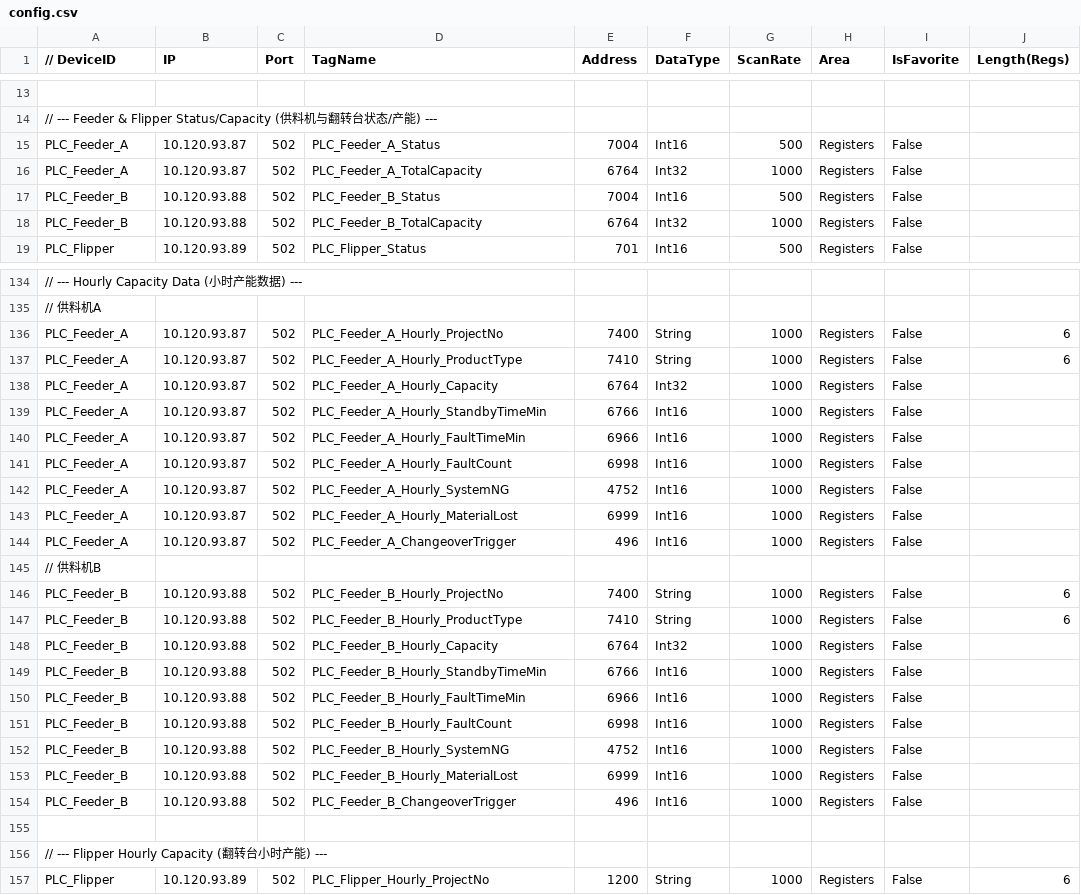
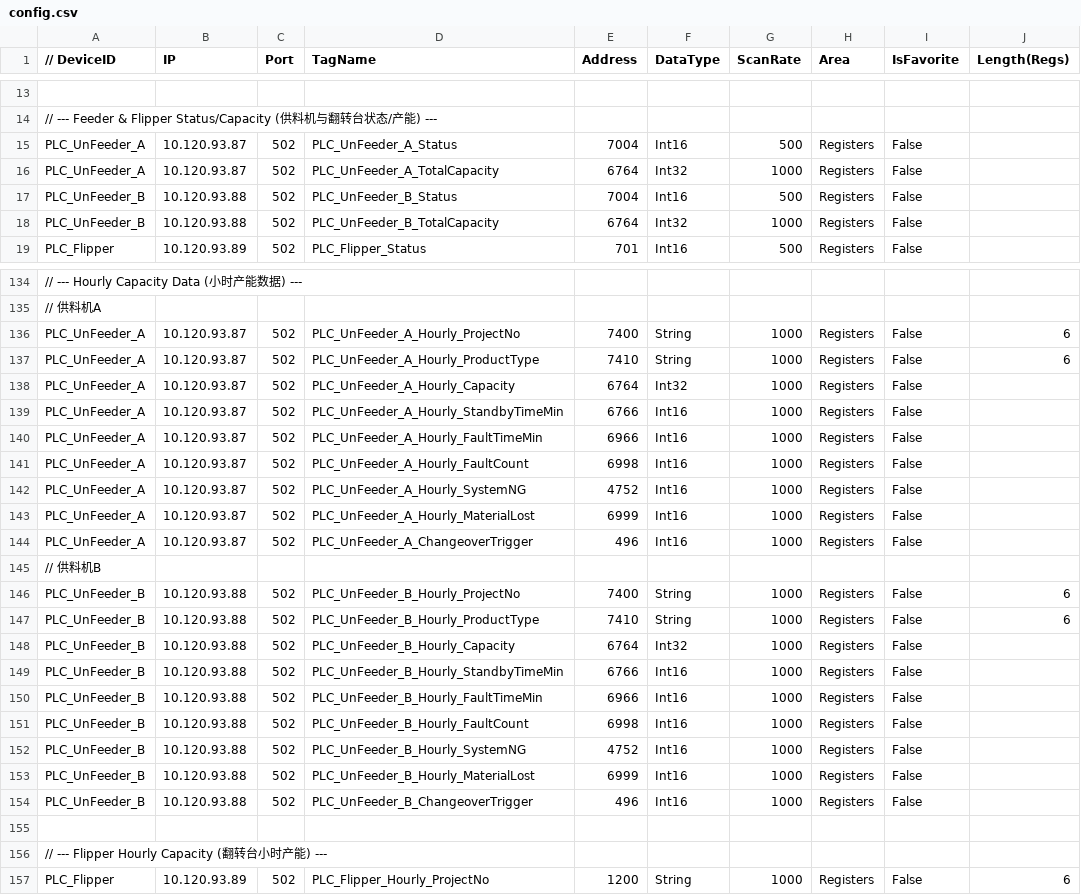
Before and after one commit to buweihao/MidOnline, a CSV file: BasicRegionNavigation/Configs/config.csv, drawn as a sheet; only a part is shown, gaps mark what is left out; the diff covers the shown part only; the diff names each change by its address in the sheet, - before the commit and + after, or states it on an @@ line.

```diff
--- a/BasicRegionNavigation/Configs/config.csv
+++ b/BasicRegionNavigation/Configs/config.csv
-A15:A16 (// DeviceID): PLC_Feeder_A
+A15:A16 (// DeviceID): PLC_UnFeeder_A
-D15 (TagName): PLC_Feeder_A_Status
+D15 (TagName): PLC_UnFeeder_A_Status
-D16 (TagName): PLC_Feeder_A_TotalCapacity
+D16 (TagName): PLC_UnFeeder_A_TotalCapacity
-A17:A18 (// DeviceID): PLC_Feeder_B
+A17:A18 (// DeviceID): PLC_UnFeeder_B
-D17 (TagName): PLC_Feeder_B_Status
+D17 (TagName): PLC_UnFeeder_B_Status
-D18 (TagName): PLC_Feeder_B_TotalCapacity
+D18 (TagName): PLC_UnFeeder_B_TotalCapacity
-A136:A144 (// DeviceID): PLC_Feeder_A
+A136:A144 (// DeviceID): PLC_UnFeeder_A
-D136 (TagName): PLC_Feeder_A_Hourly_ProjectNo
+D136 (TagName): PLC_UnFeeder_A_Hourly_ProjectNo
-D137 (TagName): PLC_Feeder_A_Hourly_ProductType
+D137 (TagName): PLC_UnFeeder_A_Hourly_ProductType
-D138 (TagName): PLC_Feeder_A_Hourly_Capacity
+D138 (TagName): PLC_UnFeeder_A_Hourly_Capacity
-D139 (TagName): PLC_Feeder_A_Hourly_StandbyTimeMin
+D139 (TagName): PLC_UnFeeder_A_Hourly_StandbyTimeMin
-D140 (TagName): PLC_Feeder_A_Hourly_FaultTimeMin
+D140 (TagName): PLC_UnFeeder_A_Hourly_FaultTimeMin
-D141 (TagName): PLC_Feeder_A_Hourly_FaultCount
+D141 (TagName): PLC_UnFeeder_A_Hourly_FaultCount
-D142 (TagName): PLC_Feeder_A_Hourly_SystemNG
+D142 (TagName): PLC_UnFeeder_A_Hourly_SystemNG
-D143 (TagName): PLC_Feeder_A_Hourly_MaterialLost
+D143 (TagName): PLC_UnFeeder_A_Hourly_MaterialLost
-D144 (TagName): PLC_Feeder_A_ChangeoverTrigger
+D144 (TagName): PLC_UnFeeder_A_ChangeoverTrigger
-A146:A154 (// DeviceID): PLC_Feeder_B
+A146:A154 (// DeviceID): PLC_UnFeeder_B
-D146 (TagName): PLC_Feeder_B_Hourly_ProjectNo
+D146 (TagName): PLC_UnFeeder_B_Hourly_ProjectNo
-D147 (TagName): PLC_Feeder_B_Hourly_ProductType
+D147 (TagName): PLC_UnFeeder_B_Hourly_ProductType
-D148 (TagName): PLC_Feeder_B_Hourly_Capacity
+D148 (TagName): PLC_UnFeeder_B_Hourly_Capacity
-D149 (TagName): PLC_Feeder_B_Hourly_StandbyTimeMin
+D149 (TagName): PLC_UnFeeder_B_Hourly_StandbyTimeMin
-D150 (TagName): PLC_Feeder_B_Hourly_FaultTimeMin
+D150 (TagName): PLC_UnFeeder_B_Hourly_FaultTimeMin
-D151 (TagName): PLC_Feeder_B_Hourly_FaultCount
+D151 (TagName): PLC_UnFeeder_B_Hourly_FaultCount
-D152 (TagName): PLC_Feeder_B_Hourly_SystemNG
+D152 (TagName): PLC_UnFeeder_B_Hourly_SystemNG
-D153 (TagName): PLC_Feeder_B_Hourly_MaterialLost
+D153 (TagName): PLC_UnFeeder_B_Hourly_MaterialLost
-D154 (TagName): PLC_Feeder_B_ChangeoverTrigger
+D154 (TagName): PLC_UnFeeder_B_ChangeoverTrigger
```
Also changed, not shown: 80 edited cells elsewhere in this file, 10 other files.
